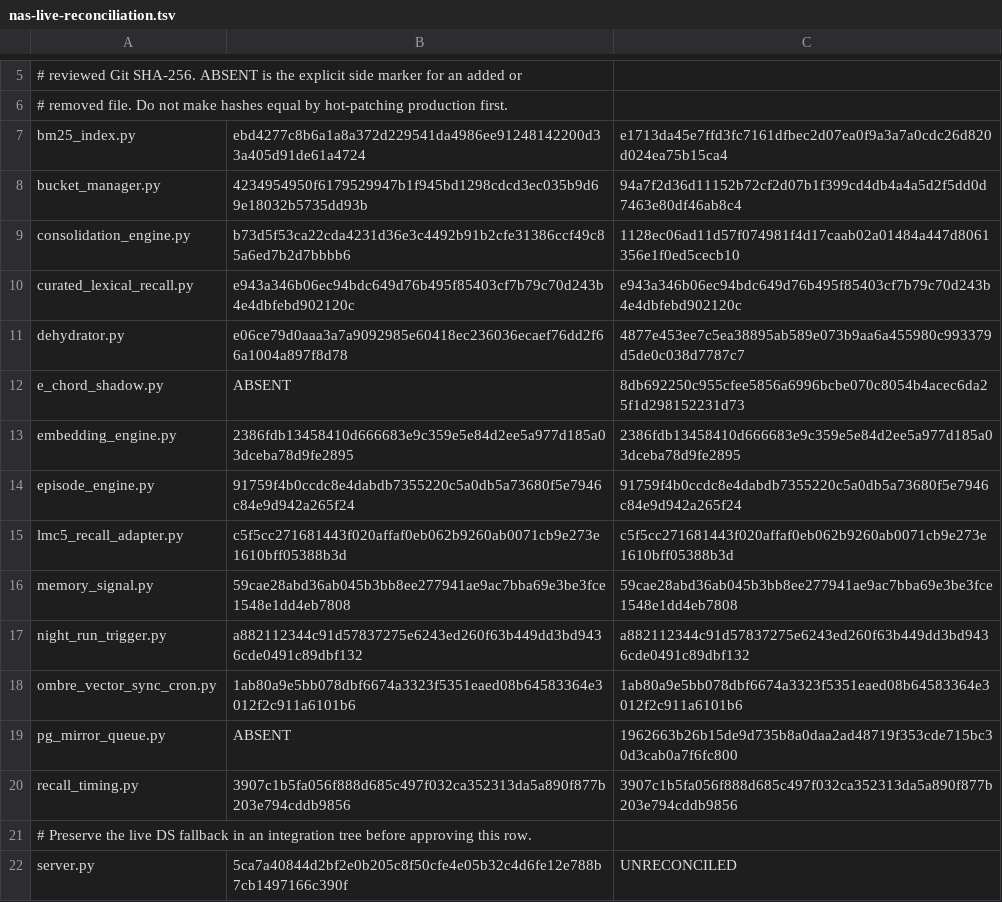
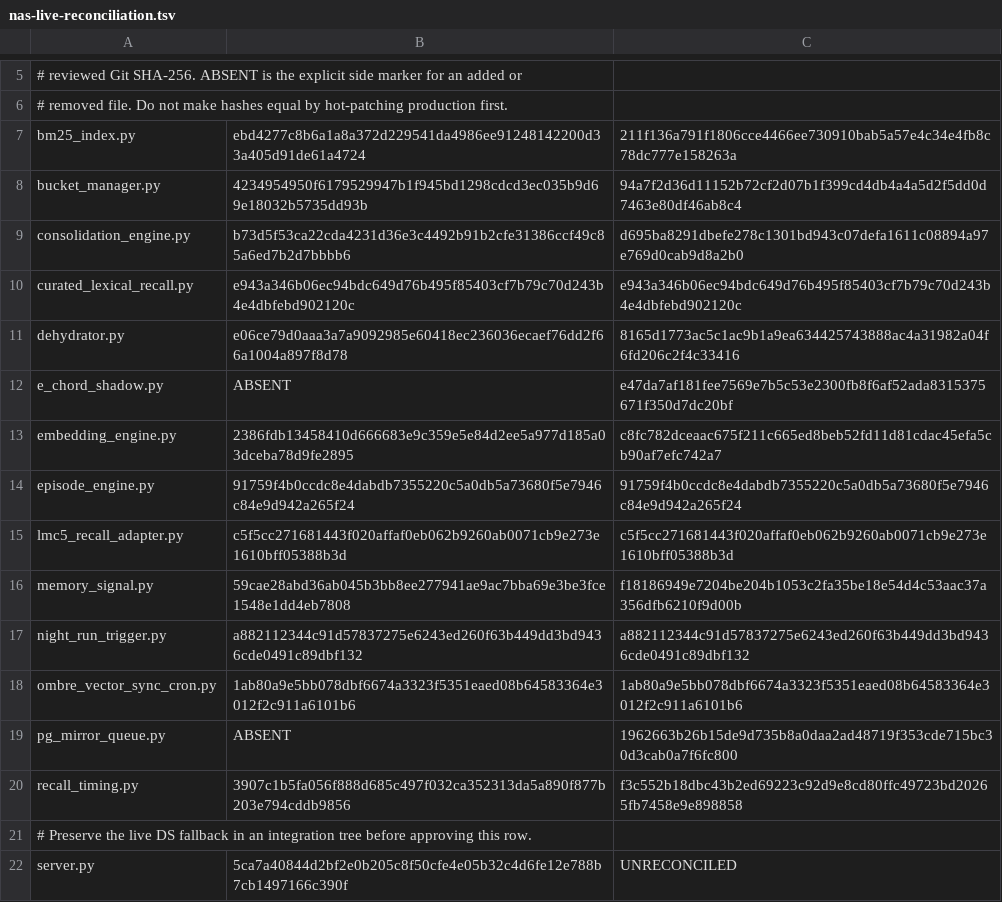
Before and after one commit to chaodeng060-source/Ombre-Brain, a TSV file: deploy/nas-live-reconciliation.tsv, drawn as a sheet; only a part is shown, gaps mark what is left out.

Commit message:
docs(deploy): refresh reviewed source hashes after mainline tests

```diff
--- a/deploy/nas-live-reconciliation.tsv
+++ b/deploy/nas-live-reconciliation.tsv
@@ -6,12 +6,12 @@
 # removed file. Do not make hashes equal by hot-patching production first.
-bm25_index.py	ebd4277c8b6a1a8a372d229541da4986ee91248142200d33a405d91de61a4724	e1713da45e7ffd3fc7161dfbec2d07ea0f9a3a7a0cdc26d820d024ea75b15ca4
+bm25_index.py	ebd4277c8b6a1a8a372d229541da4986ee91248142200d33a405d91de61a4724	211f136a791f1806cce4466ee730910bab5a57e4c34e4fb8c78dc777e158263a
 bucket_manager.py	4234954950f6179529947b1f945bd1298cdcd3ec035b9d69e18032b5735dd93b	94a7f2d36d11152b72cf2d07b1f399cd4db4a4a5d2f5dd0d7463e80df46ab8c4
-consolidation_engine.py	b73d5f53ca22cda4231d36e3c4492b91b2cfe31386ccf49c85a6ed7b2d7bbbb6	1128ec06ad11d57f074981f4d17caab02a01484a447d8061356e1f0ed5cecb10
+consolidation_engine.py	b73d5f53ca22cda4231d36e3c4492b91b2cfe31386ccf49c85a6ed7b2d7bbbb6	d695ba8291dbefe278c1301bd943c07defa1611c08894a97e769d0cab9d8a2b0
 curated_lexical_recall.py	e943a346b06ec94bdc649d76b495f85403cf7b79c70d243b4e4dbfebd902120c	e943a346b06ec94bdc649d76b495f85403cf7b79c70d243b4e4dbfebd902120c
-dehydrator.py	e06ce79d0aaa3a7a9092985e60418ec236036ecaef76dd2f66a1004a897f8d78	4877e453ee7c5ea38895ab589e073b9aa6a455980c993379d5de0c038d7787c7
-e_chord_shadow.py	ABSENT	8db692250c955cfee5856a6996bcbe070c8054b4acec6da25f1d298152231d73
-embedding_engine.py	2386fdb13458410d666683e9c359e5e84d2ee5a977d185a03dceba78d9fe2895	2386fdb13458410d666683e9c359e5e84d2ee5a977d185a03dceba78d9fe2895
+dehydrator.py	e06ce79d0aaa3a7a9092985e60418ec236036ecaef76dd2f66a1004a897f8d78	8165d1773ac5c1ac9b1a9ea634425743888ac4a31982a04f6fd206c2f4c33416
+e_chord_shadow.py	ABSENT	e47da7af181fee7569e7b5c53e2300fb8f6af52ada8315375671f350d7dc20bf
+embedding_engine.py	2386fdb13458410d666683e9c359e5e84d2ee5a977d185a03dceba78d9fe2895	c8fc782dceaac675f211c665ed8beb52fd11d81cdac45efa5cb90af7efc742a7
 episode_engine.py	91759f4b0ccdc8e4dabdb7355220c5a0db5a73680f5e7946c84e9d942a265f24	91759f4b0ccdc8e4dabdb7355220c5a0db5a73680f5e7946c84e9d942a265f24
 lmc5_recall_adapter.py	c5f5cc271681443f020affaf0eb062b9260ab0071cb9e273e1610bff05388b3d	c5f5cc271681443f020affaf0eb062b9260ab0071cb9e273e1610bff05388b3d
-memory_signal.py	59cae28abd36ab045b3bb8ee277941ae9ac7bba69e3be3fce1548e1dd4eb7808	59cae28abd36ab045b3bb8ee277941ae9ac7bba69e3be3fce1548e1dd4eb7808
+memory_signal.py	59cae28abd36ab045b3bb8ee277941ae9ac7bba69e3be3fce1548e1dd4eb7808	f18186949e7204be204b1053c2fa35be18e54d4c53aac37a356dfb6210f9d00b
 night_run_trigger.py	a882112344c91d57837275e6243ed260f63b449dd3bd9436cde0491c89dbf132	a882112344c91d57837275e6243ed260f63b449dd3bd9436cde0491c89dbf132
@@ -19,3 +19,3 @@ ombre_vector_sync_cron.py	1ab80a9e5bb078dbf6674a3323f5351eaed08b64583364e3012f2c
 pg_mirror_queue.py	ABSENT	1962663b26b15de9d735b8a0daa2ad48719f353cde715bc30d3cab0a7f6fc800
-recall_timing.py	3907c1b5fa056f888d685c497f032ca352313da5a890f877b203e794cddb9856	3907c1b5fa056f888d685c497f032ca352313da5a890f877b203e794cddb9856
+recall_timing.py	3907c1b5fa056f888d685c497f032ca352313da5a890f877b203e794cddb9856	f3c552b18dbc43b2ed69223c92d9e8cd80ffc49723bd20265fb7458e9e898858
 # Preserve the live DS fallback in an integration tree before approving this row.
```
